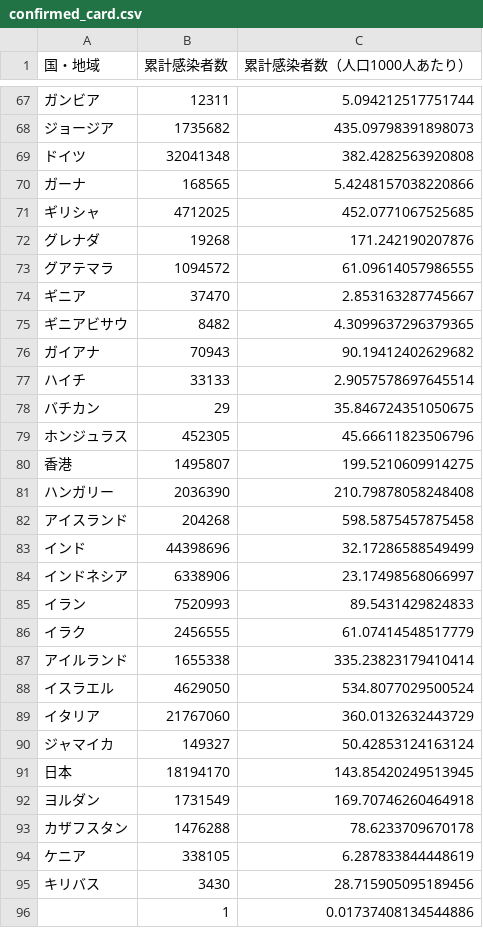
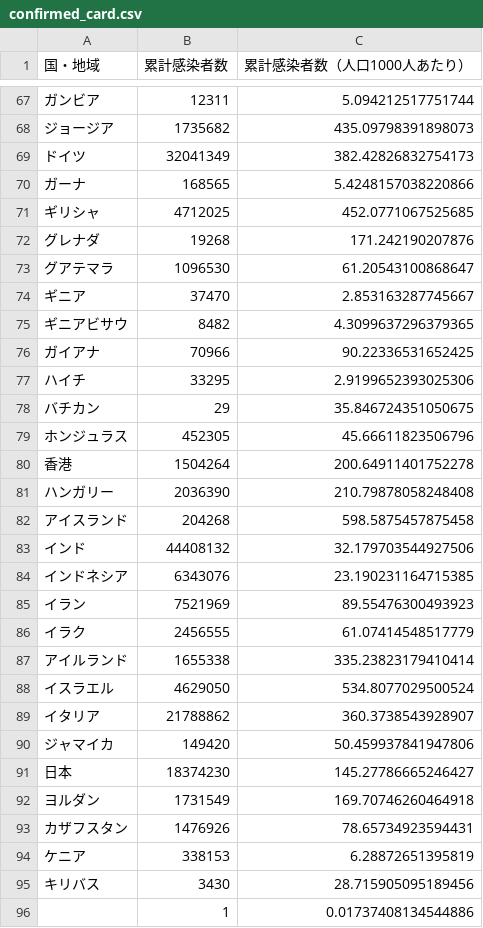
Before and after one commit to AnnaNishino/data-studio, a CSV file: data/for_gds/confirmed_card.csv, drawn as a sheet; only a part is shown, gaps mark what is left out; the diff covers the shown part only.

```diff
--- a/data/for_gds/confirmed_card.csv
+++ b/data/for_gds/confirmed_card.csv
@@ -68,3 +68,3 @@
 ジョージア,1735682,435.09798391898073
-ドイツ,32041348,382.4282563920808
+ドイツ,32041349,382.42826832754173
 ガーナ,168565,5.4248157038220866
@@ -72,15 +72,15 @@
 グレナダ,19268,171.242190207876
-グアテマラ,1094572,61.09614057986555
+グアテマラ,1096530,61.20543100868647
 ギニア,37470,2.853163287745667
 ギニアビサウ,8482,4.3099637296379365
-ガイアナ,70943,90.19412402629682
-ハイチ,33133,2.9057578697645514
+ガイアナ,70966,90.22336531652425
+ハイチ,33295,2.9199652393025306
 バチカン,29,35.846724351050675
 ホンジュラス,452305,45.66611823506796
-香港,1495807,199.5210609914275
+香港,1504264,200.64911401752278
 ハンガリー,2036390,210.79878058248408
 アイスランド,204268,598.5875457875458
-インド,44398696,32.17286588549499
-インドネシア,6338906,23.17498568066997
-イラン,7520993,89.5431429824833
+インド,44408132,32.179703544927506
+インドネシア,6343076,23.190231164715385
+イラン,7521969,89.55476300493923
 イラク,2456555,61.07414548517779
@@ -88,8 +88,8 @@
 イスラエル,4629050,534.8077029500524
-イタリア,21767060,360.0132632443729
-ジャマイカ,149327,50.42853124163124
-日本,18194170,143.85420249513945
+イタリア,21788862,360.3738543928907
+ジャマイカ,149420,50.459937841947806
+日本,18374230,145.27786665246427
 ヨルダン,1731549,169.70746260464918
-カザフスタン,1476288,78.6233709670178
-ケニア,338105,6.287833844448619
+カザフスタン,1476926,78.65734923594431
+ケニア,338153,6.28872651395819
 キリバス,3430,28.715905095189456
```
Also changed, not shown: 127 edited cells elsewhere in this file, data/daily_card.csv, data/deaths.csv, 5 other files.
